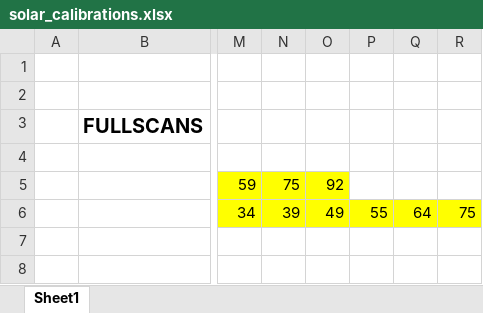
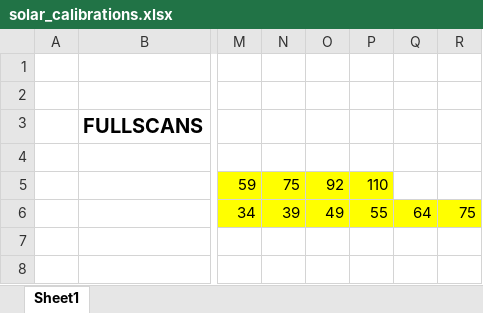
Before and after one commit to irthomas/nomad_obs, an Excel workbook: observations/calibrations/solar_calibrations.xlsx, sheet Sheet1, drawn as a sheet; only a part is shown, gaps mark what is left out; values as stored, in another font and other column widths than the file's, no borders; the diff names each change by its address in the sheet, - before the commit and + after, or states it on an @@ line.

```diff
--- a/observations/calibrations/solar_calibrations.xlsx (sheet Sheet1)
+++ b/observations/calibrations/solar_calibrations.xlsx (sheet Sheet1)
-P5: (empty)
+P5: 110
-P5 fill: none
+P5 fill: #FFFF00
```
Also changed, not shown: 9 other files.
